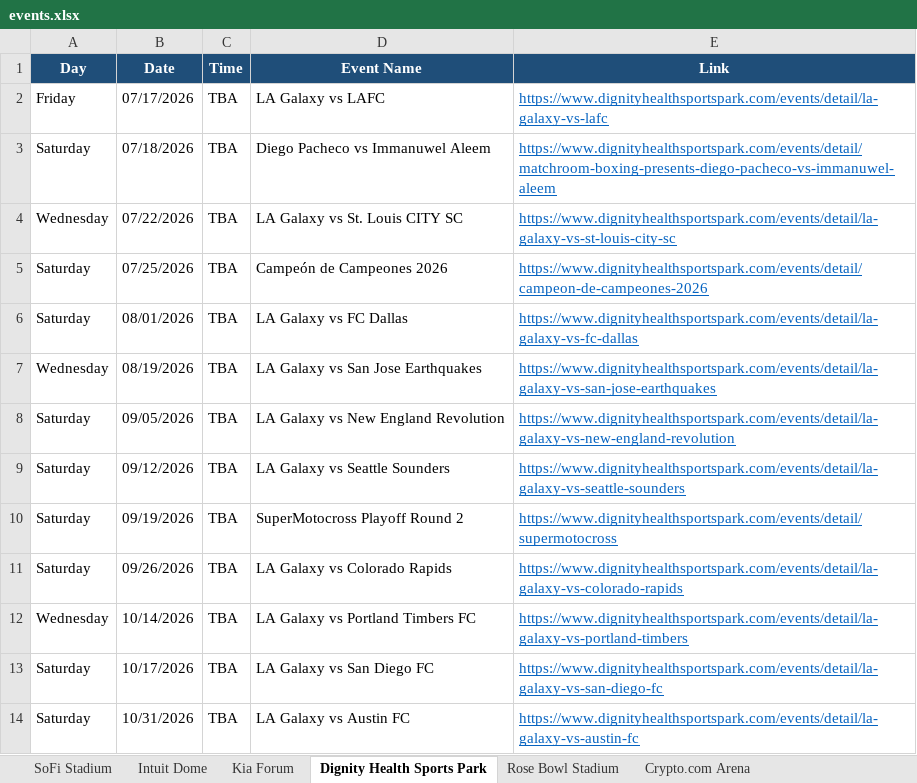
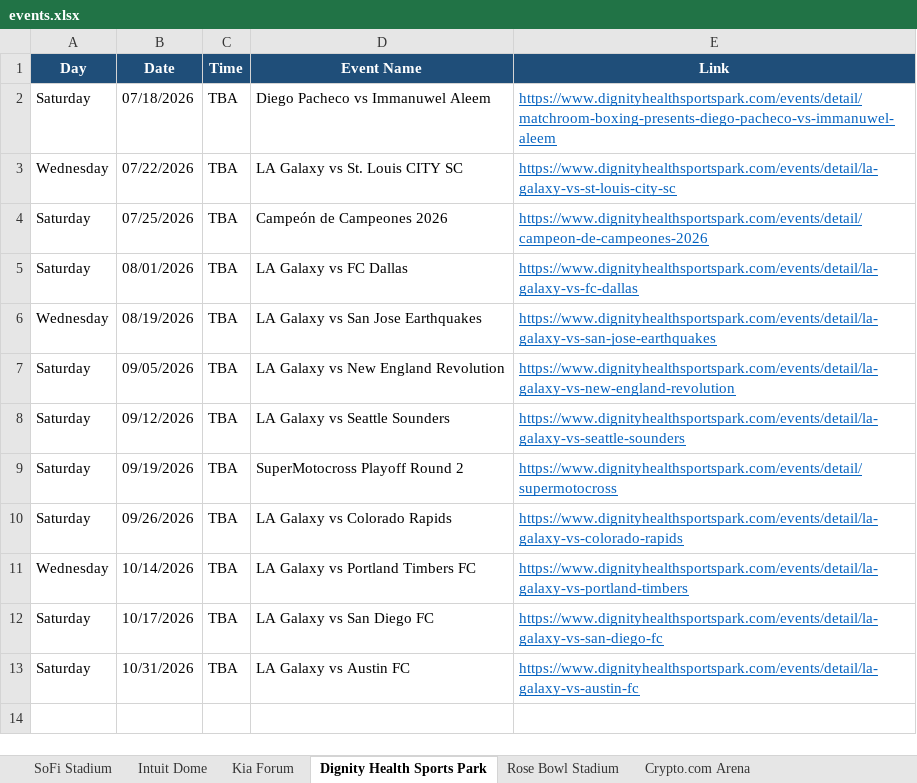
Before and after one commit to hannahlee-vzw/southern_california_events, an Excel workbook: docs/events.xlsx, sheet Dignity Health Sports Park, drawn as a sheet; values as stored, in another font and other column widths than the file's, no borders; the diff names each change by its address in the sheet, - before the commit and + after, or states it on an @@ line.

```diff
--- a/docs/events.xlsx (sheet Dignity Health Sports Park)
+++ b/docs/events.xlsx (sheet Dignity Health Sports Park)
-row 2: Friday | 07/17/2026 | TBA | LA Galaxy vs LAFC | https://www.dignityhealthsportspark.com/events/detail/la-galaxy-vs-lafc
```
Also changed, not shown: sheet Past Events, sheet Intuit Dome, sheet Kia Forum, sheet Hollywood Bowl, sheet Crypto.com Arena, 3 other files.
